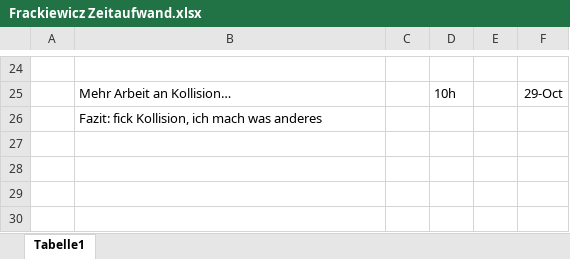
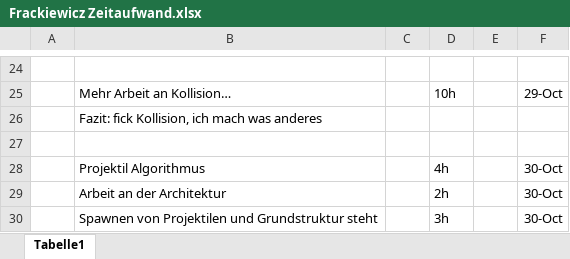
Before and after one commit to frackiewicz/Wraithknight, an Excel workbook: Doku/Frackiewicz Zeitaufwand.xlsx, sheet Tabelle1, drawn as a sheet; only a part is shown, gaps mark what is left out; values as stored, in another font and other column widths than the file's, no borders; the diff names each change by its address in the sheet, - before the commit and + after, or states it on an @@ line.

```diff
--- a/Doku/Frackiewicz Zeitaufwand.xlsx (sheet Tabelle1)
+++ b/Doku/Frackiewicz Zeitaufwand.xlsx (sheet Tabelle1)
+row 27: (empty)
+row 28:  | Projektil Algorithmus |  | 4h |  | 30-Oct
+row 29:  | Arbeit an der Architektur |  | 2h |  | 30-Oct
+row 30:  | Spawnen von Projektilen und Grundstruktur steht |  | 3h |  | 30-Oct
```
Also changed, not shown: 17 other files.
